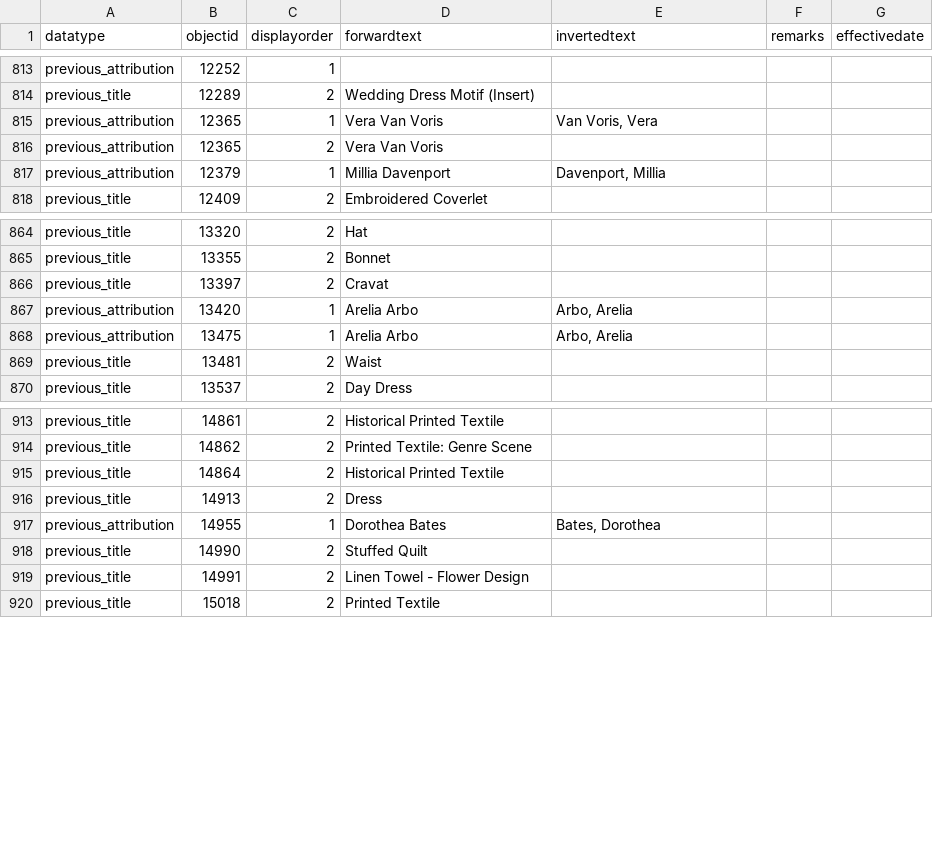
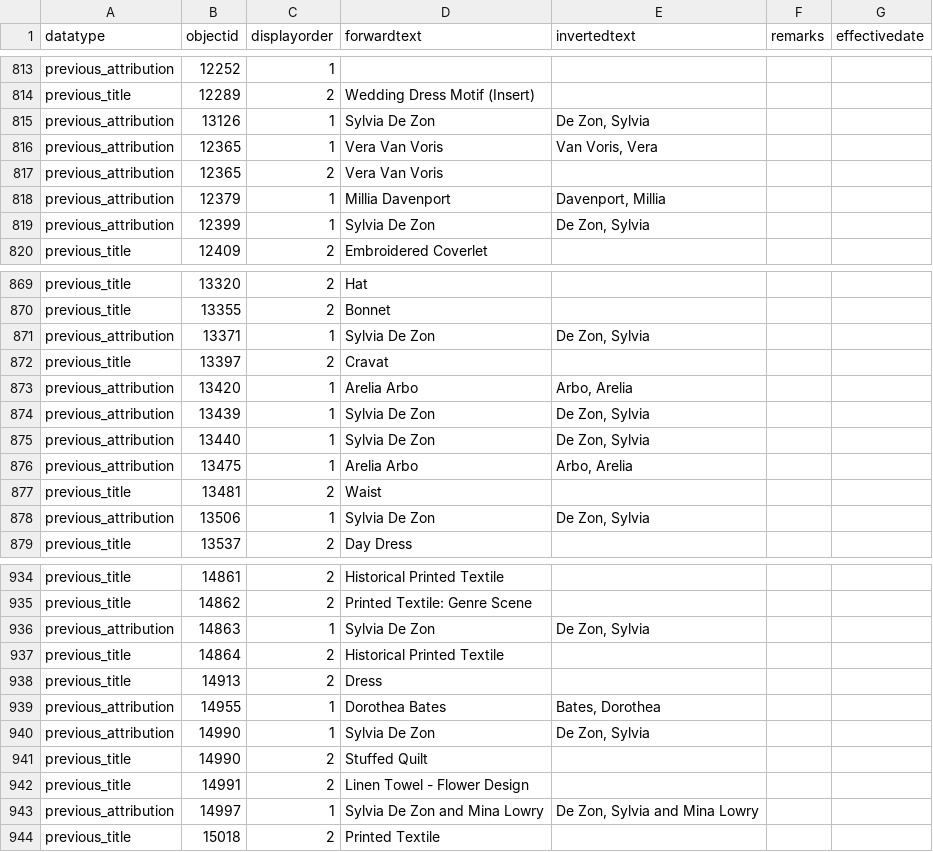
Before and after one commit to isabellajanderson/NGA_Open_Data, a CSV file: data/objects_historical_data.csv, drawn as a sheet; only a part is shown, gaps mark what is left out; the diff covers the shown part only.

```diff
--- a/data/objects_historical_data.csv
+++ b/data/objects_historical_data.csv
@@ -848,2 +848,3 @@ previous_attribution,12252,1, ,,,
 previous_title,12289,2,Wedding Dress Motif (Insert),,,
+previous_attribution,13126,1,Sylvia De Zon,"De Zon, Sylvia",,
 previous_attribution,12365,1,Vera Van Voris,"Van Voris, Vera",,
@@ -851,2 +852,3 @@ previous_attribution,12365,2,Vera Van Voris,,,
 previous_attribution,12379,1,Millia Davenport,"Davenport, Millia",,
+previous_attribution,12399,1,Sylvia De Zon,"De Zon, Sylvia",,
 previous_title,12409,2,Embroidered Coverlet,,,
@@ -899,6 +904,10 @@ previous_title,13320,2,Hat,,,
 previous_title,13355,2,Bonnet,,,
+previous_attribution,13371,1,Sylvia De Zon,"De Zon, Sylvia",,
 previous_title,13397,2,Cravat,,,
 previous_attribution,13420,1,Arelia Arbo,"Arbo, Arelia",,
+previous_attribution,13439,1,Sylvia De Zon,"De Zon, Sylvia",,
+previous_attribution,13440,1,Sylvia De Zon,"De Zon, Sylvia",,
 previous_attribution,13475,1,Arelia Arbo,"Arbo, Arelia",,
 previous_title,13481,2,Waist,,,
+previous_attribution,13506,1,Sylvia De Zon,"De Zon, Sylvia",,
 previous_title,13537,2,Day Dress,,,
@@ -948,2 +969,3 @@ previous_title,14861,2,Historical Printed Textile,,,
 previous_title,14862,2,Printed Textile: Genre Scene,,,
+previous_attribution,14863,1,Sylvia De Zon,"De Zon, Sylvia",,
 previous_title,14864,2,Historical Printed Textile,,,
@@ -951,4 +973,6 @@ previous_title,14913,2,Dress,,,
 previous_attribution,14955,1,Dorothea Bates,"Bates, Dorothea",,
+previous_attribution,14990,1,Sylvia De Zon,"De Zon, Sylvia",,
 previous_title,14990,2,Stuffed Quilt,,,
 previous_title,14991,2,Linen Towel - Flower Design,,,
+previous_attribution,14997,1,Sylvia De Zon and Mina Lowry,"De Zon, Sylvia and Mina Lowry",,
 previous_title,15018,2,Printed Textile,,,
```
Also changed, not shown: 24 added rows and 19 moved rows elsewhere in this file, data/object_associations.csv, data/preferred_locations.csv, 1 other file.
